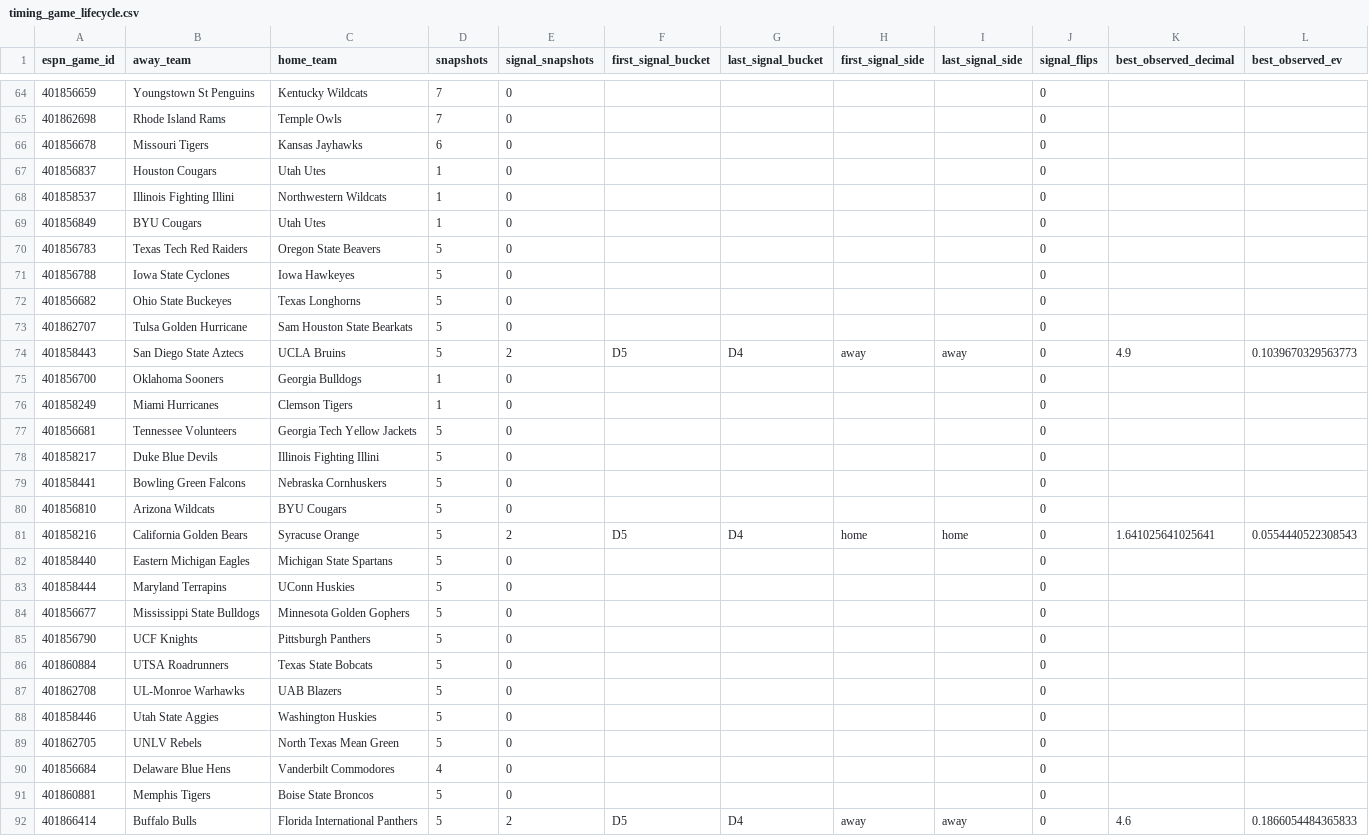
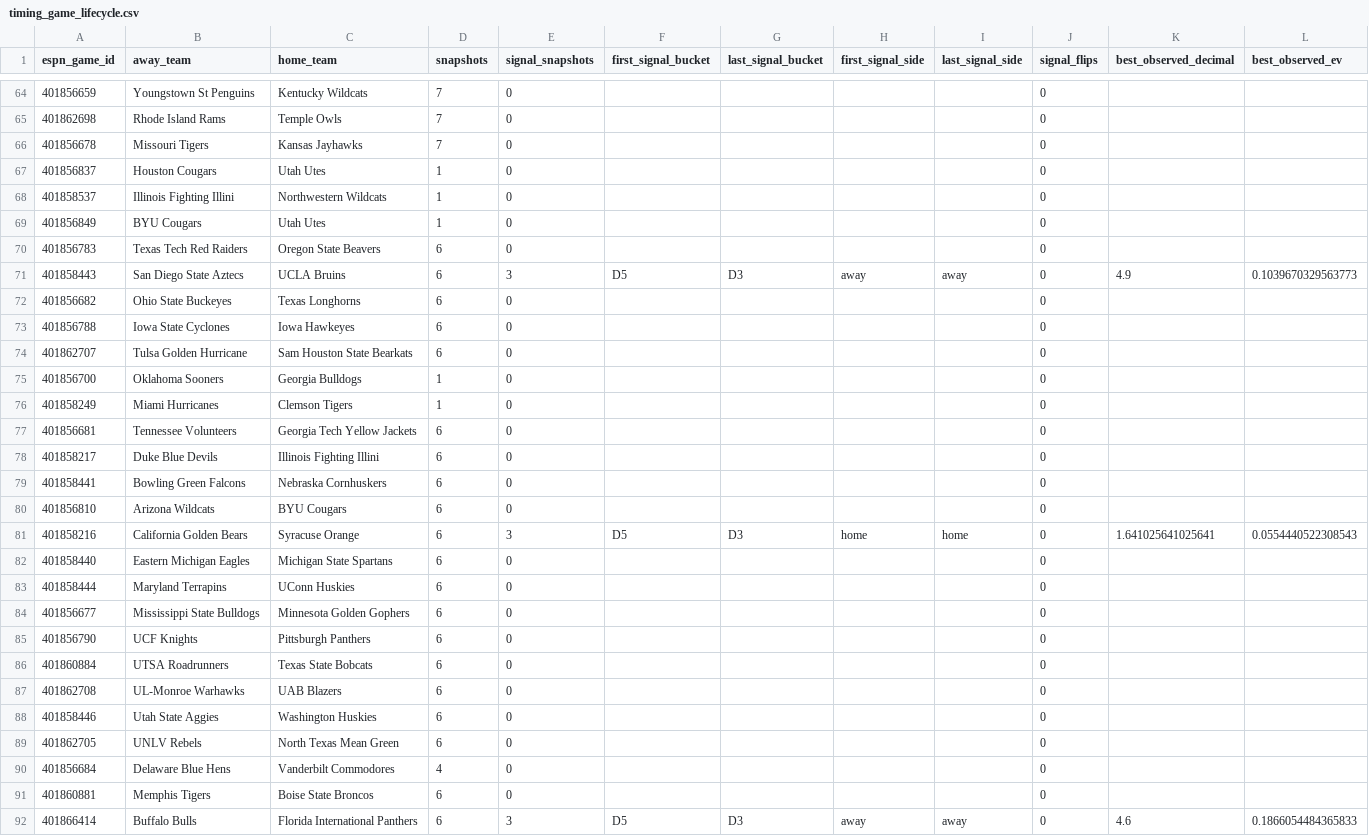
Before and after one commit to drhyphy/ncaa-football-daily-board, a CSV file: model/reports/timing_game_lifecycle.csv, drawn as a sheet; only a part is shown, gaps mark what is left out; the diff covers the shown part only.

```diff
--- a/model/reports/timing_game_lifecycle.csv
+++ b/model/reports/timing_game_lifecycle.csv
@@ -65,3 +65,3 @@ espn_game_id,away_team,home_team,snapshots,signal_snapshots,first_signal_bucket,
 401862698,Rhode Island Rams,Temple Owls,7,0,,,,,0,,
-401856678,Missouri Tigers,Kansas Jayhawks,6,0,,,,,0,,
+401856678,Missouri Tigers,Kansas Jayhawks,7,0,,,,,0,,
 401856837,Houston Cougars,Utah Utes,1,0,,,,,0,,
@@ -69,24 +69,24 @@ espn_game_id,away_team,home_team,snapshots,signal_snapshots,first_signal_bucket,
 401856849,BYU Cougars,Utah Utes,1,0,,,,,0,,
-401856783,Texas Tech Red Raiders,Oregon State Beavers,5,0,,,,,0,,
-401856788,Iowa State Cyclones,Iowa Hawkeyes,5,0,,,,,0,,
-401856682,Ohio State Buckeyes,Texas Longhorns,5,0,,,,,0,,
-401862707,Tulsa Golden Hurricane,Sam Houston State Bearkats,5,0,,,,,0,,
-401858443,San Diego State Aztecs,UCLA Bruins,5,2,D5,D4,away,away,0,4.9,0.1039670329563773
+401856783,Texas Tech Red Raiders,Oregon State Beavers,6,0,,,,,0,,
+401858443,San Diego State Aztecs,UCLA Bruins,6,3,D5,D3,away,away,0,4.9,0.1039670329563773
+401856682,Ohio State Buckeyes,Texas Longhorns,6,0,,,,,0,,
+401856788,Iowa State Cyclones,Iowa Hawkeyes,6,0,,,,,0,,
+401862707,Tulsa Golden Hurricane,Sam Houston State Bearkats,6,0,,,,,0,,
 401856700,Oklahoma Sooners,Georgia Bulldogs,1,0,,,,,0,,
 401858249,Miami Hurricanes,Clemson Tigers,1,0,,,,,0,,
-401856681,Tennessee Volunteers,Georgia Tech Yellow Jackets,5,0,,,,,0,,
-401858217,Duke Blue Devils,Illinois Fighting Illini,5,0,,,,,0,,
-401858441,Bowling Green Falcons,Nebraska Cornhuskers,5,0,,,,,0,,
-401856810,Arizona Wildcats,BYU Cougars,5,0,,,,,0,,
-401858216,California Golden Bears,Syracuse Orange,5,2,D5,D4,home,home,0,1.641025641025641,0.0554440522308543
-401858440,Eastern Michigan Eagles,Michigan State Spartans,5,0,,,,,0,,
-401858444,Maryland Terrapins,UConn Huskies,5,0,,,,,0,,
-401856677,Mississippi State Bulldogs,Minnesota Golden Gophers,5,0,,,,,0,,
-401856790,UCF Knights,Pittsburgh Panthers,5,0,,,,,0,,
-401860884,UTSA Roadrunners,Texas State Bobcats,5,0,,,,,0,,
-401862708,UL-Monroe Warhawks,UAB Blazers,5,0,,,,,0,,
-401858446,Utah State Aggies,Washington Huskies,5,0,,,,,0,,
-401862705,UNLV Rebels,North Texas Mean Green,5,0,,,,,0,,
+401856681,Tennessee Volunteers,Georgia Tech Yellow Jackets,6,0,,,,,0,,
+401858217,Duke Blue Devils,Illinois Fighting Illini,6,0,,,,,0,,
+401858441,Bowling Green Falcons,Nebraska Cornhuskers,6,0,,,,,0,,
+401856810,Arizona Wildcats,BYU Cougars,6,0,,,,,0,,
+401858216,California Golden Bears,Syracuse Orange,6,3,D5,D3,home,home,0,1.641025641025641,0.0554440522308543
+401858440,Eastern Michigan Eagles,Michigan State Spartans,6,0,,,,,0,,
+401858444,Maryland Terrapins,UConn Huskies,6,0,,,,,0,,
+401856677,Mississippi State Bulldogs,Minnesota Golden Gophers,6,0,,,,,0,,
+401856790,UCF Knights,Pittsburgh Panthers,6,0,,,,,0,,
+401860884,UTSA Roadrunners,Texas State Bobcats,6,0,,,,,0,,
+401862708,UL-Monroe Warhawks,UAB Blazers,6,0,,,,,0,,
+401858446,Utah State Aggies,Washington Huskies,6,0,,,,,0,,
+401862705,UNLV Rebels,North Texas Mean Green,6,0,,,,,0,,
 401856684,Delaware Blue Hens,Vanderbilt Commodores,4,0,,,,,0,,
-401860881,Memphis Tigers,Boise State Broncos,5,0,,,,,0,,
-401866414,Buffalo Bulls,Florida International Panthers,5,2,D5,D4,away,away,0,4.6,0.1866054484365833
+401860881,Memphis Tigers,Boise State Broncos,6,0,,,,,0,,
+401866414,Buffalo Bulls,Florida International Panthers,6,3,D5,D3,away,away,0,4.6,0.1866054484365833
```
Also changed, not shown: 4 added rows, 2 removed rows, 1 moved row and 52 edited cells elsewhere in this file, model/reports/timing_by_horizon.csv, model/reports/timing_pairwise_prices.csv, 6 other files.
